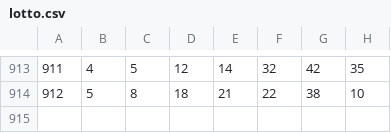
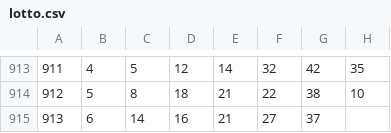
Before and after one commit to realred333/lotto_creator, a CSV file: lotto.csv, drawn as a sheet; only a part is shown, gaps mark what is left out.

```diff
--- a/lotto.csv
+++ b/lotto.csv
@@ -914 +914,2 @@
 912,5,8,18,21,22,38,10
+913,6,14,16,21,27,37
```
Also changed, not shown: 2 other files.
